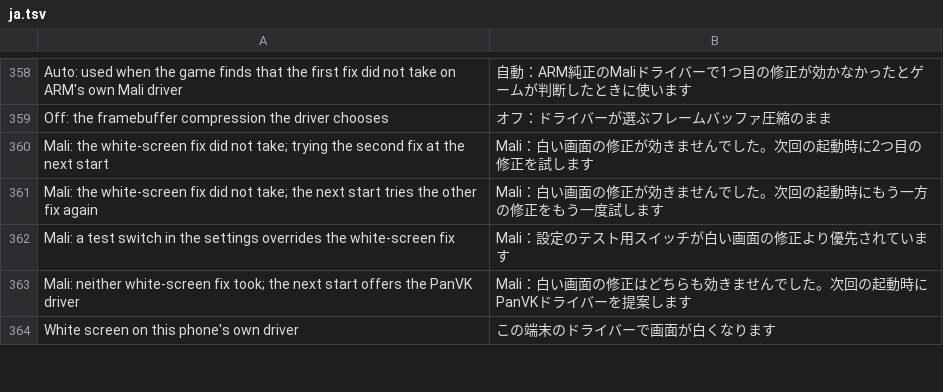
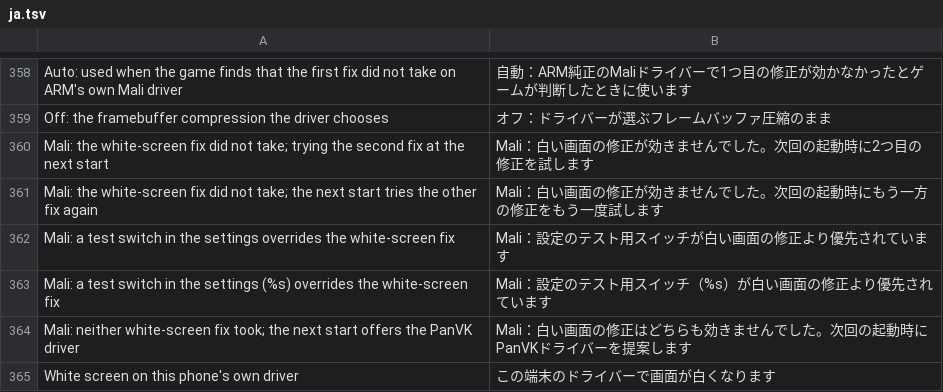
Before and after one commit to drglitchyphd/Galar-Native-Android, a TSV file: dm/android/app/assets/lang/ja.tsv, drawn as a sheet; only a part is shown, gaps mark what is left out.

Commit message:
App: the white-screen note names the settings switch that holds the fix back
MaliLadder.note reads the engine's "mali-env:<keys>" (the env.txt switches that keep the
check's route from running) and gives their names in the menu, translated: "Mali: a test
switch in the settings (%s) overrides the white-screen fix" (es / fr / ja / pt; the text
without a name stays for a key without one). noteKey / switchLabel are tested on the desktop
JVM (MaliLadderTest: 34 checks, the engine's state files with their new fields included).

```diff
--- a/dm/android/app/assets/lang/ja.tsv
+++ b/dm/android/app/assets/lang/ja.tsv
@@ -362,2 +362,3 @@ Mali: the white-screen fix did not take; the next start tries the other fix agai
 Mali: a test switch in the settings overrides the white-screen fix	Mali：設定のテスト用スイッチが白い画面の修正より優先されています
+Mali: a test switch in the settings (%s) overrides the white-screen fix	Mali：設定のテスト用スイッチ（%s）が白い画面の修正より優先されています
 Mali: neither white-screen fix took; the next start offers the PanVK driver	Mali：白い画面の修正はどちらも効きませんでした。次回の起動時にPanVKドライバーを提案します
```
Also changed, not shown: dm/android/app/assets/lang/es.tsv, dm/android/app/assets/lang/fr.tsv, 3 other files.
